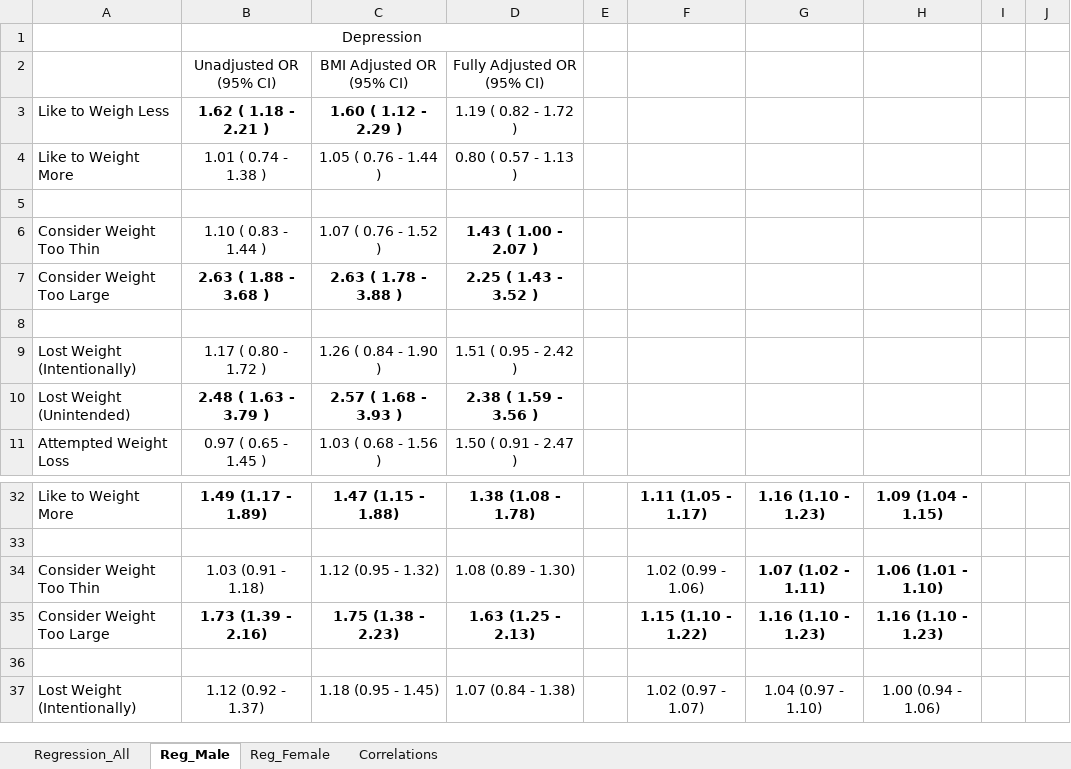
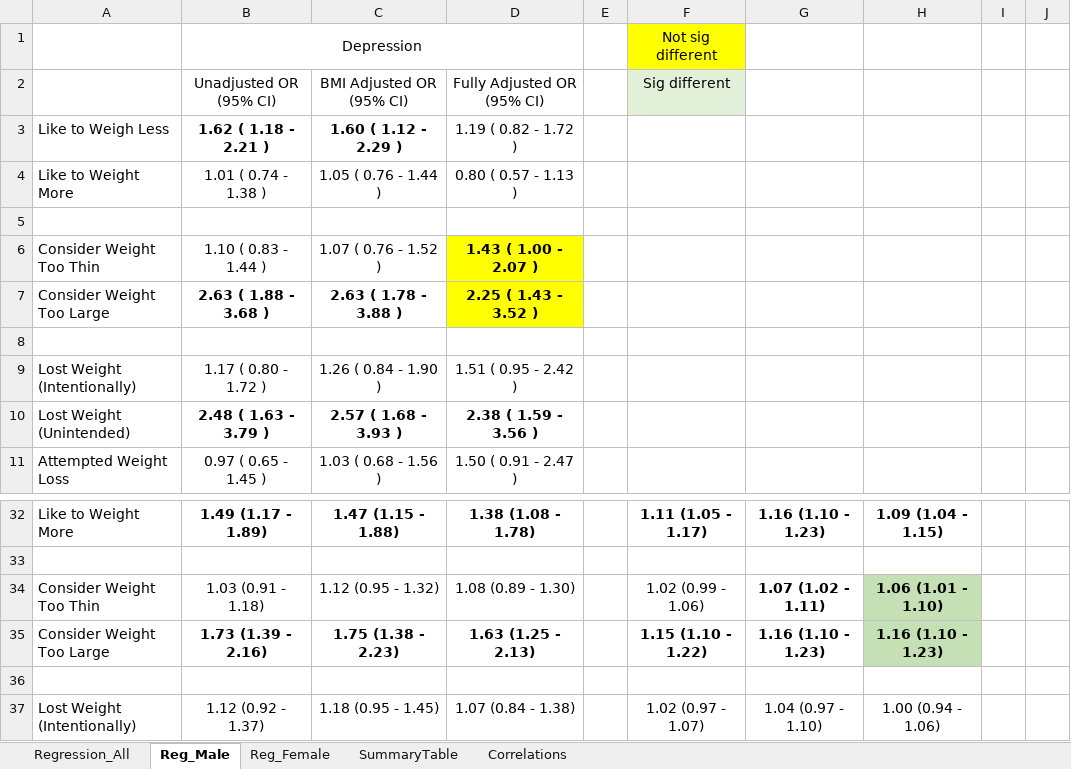
Before and after one commit to sarahVanAlsten/NHANES_wt, an Excel workbook: writing/output_table.xlsx, sheet Reg_Male, drawn as a sheet; only a part is shown, gaps mark what is left out; values as stored, in another font and other column widths than the file's, no borders; the diff names each change by its address in the sheet, - before the commit and + after, or states it on an @@ line.

Commit message:
added summary stats to excel table

```diff
--- a/writing/output_table.xlsx (sheet Reg_Male)
+++ b/writing/output_table.xlsx (sheet Reg_Male)
+sheet tab: SummaryTable
-F1: (empty)
+F1: Not sig different
-F1 fill: none
+F1 fill: #FFFF00
-F2: (empty)
+F2: Sig different
-F2 fill: none
+F2 fill: #E2F0D9
-D6:D7 fill: none
+D6:D7 fill: #FFFF00
-H34:H35 fill: none
+H34:H35 fill: #C5E0B4
```
